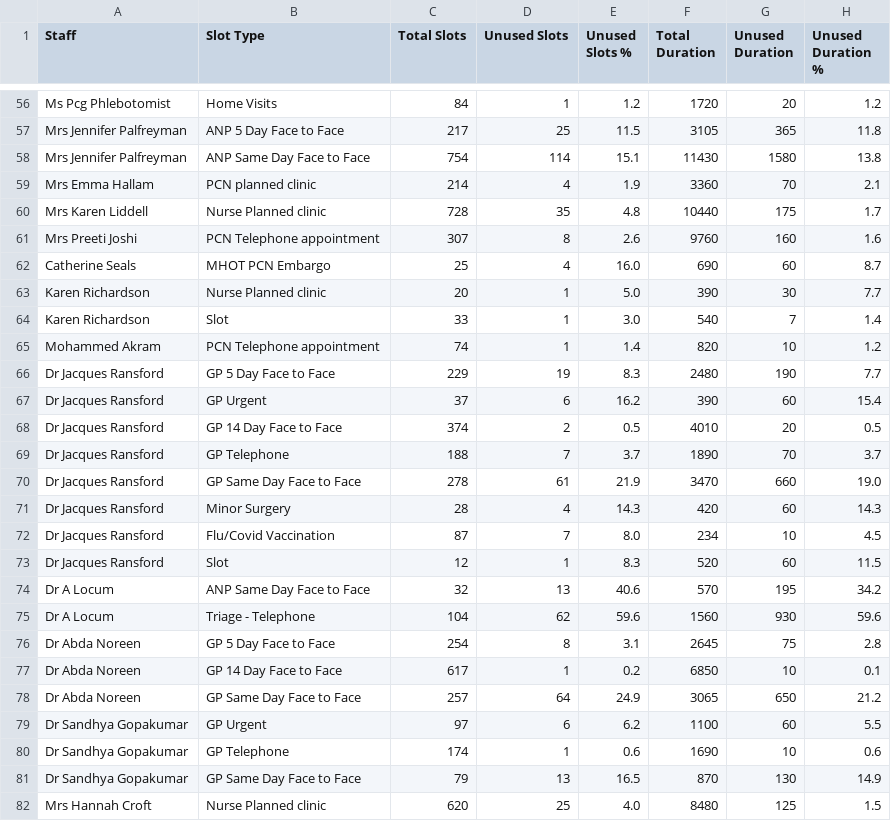
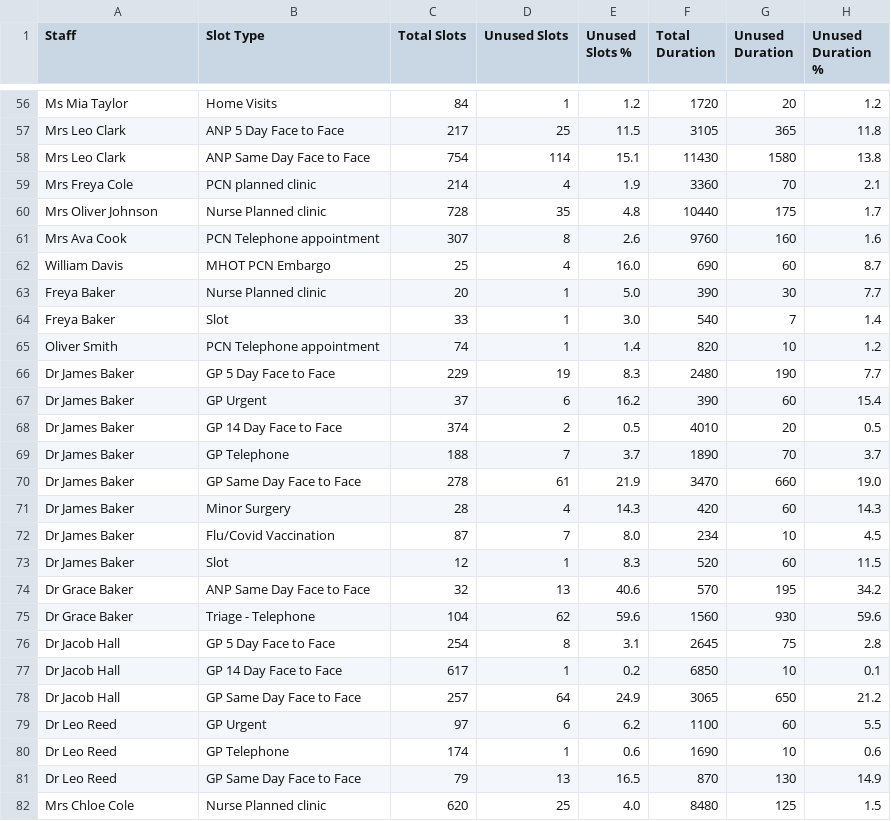
Before and after one commit to JLHITS/caip-analytics, a CSV file: src/assets/sampledata/Unused.csv, drawn as a sheet; only a part is shown, gaps mark what is left out; the diff covers the shown part only; the diff names each change by its address in the sheet, - before the commit and + after, or states it on an @@ line.

```diff
--- a/src/assets/sampledata/Unused.csv
+++ b/src/assets/sampledata/Unused.csv
-A56 (Staff): Ms Pcg Phlebotomist
+A56 (Staff): Ms Mia Taylor
-A57:A58 (Staff): Mrs Jennifer Palfreyman
+A57:A58 (Staff): Mrs Leo Clark
-A59 (Staff): Mrs Emma Hallam
+A59 (Staff): Mrs Freya Cole
-A60 (Staff): Mrs Karen Liddell
+A60 (Staff): Mrs Oliver Johnson
-A61 (Staff): Mrs Preeti Joshi
+A61 (Staff): Mrs Ava Cook
-A62 (Staff): Catherine Seals
+A62 (Staff): William Davis
-A63:A64 (Staff): Karen Richardson
+A63:A64 (Staff): Freya Baker
-A65 (Staff): Mohammed Akram
+A65 (Staff): Oliver Smith
-A66:A73 (Staff): Dr Jacques Ransford
+A66:A73 (Staff): Dr James Baker
-A74:A75 (Staff): Dr A Locum
+A74:A75 (Staff): Dr Grace Baker
-A76:A78 (Staff): Dr Abda Noreen
+A76:A78 (Staff): Dr Jacob Hall
-A79:A81 (Staff): Dr Sandhya Gopakumar
+A79:A81 (Staff): Dr Leo Reed
-A82 (Staff): Mrs Hannah Croft
+A82 (Staff): Mrs Chloe Cole
```
Also changed, not shown: 129 edited cells elsewhere in this file, src/assets/sampledata/DNA.csv, 1 other file.
